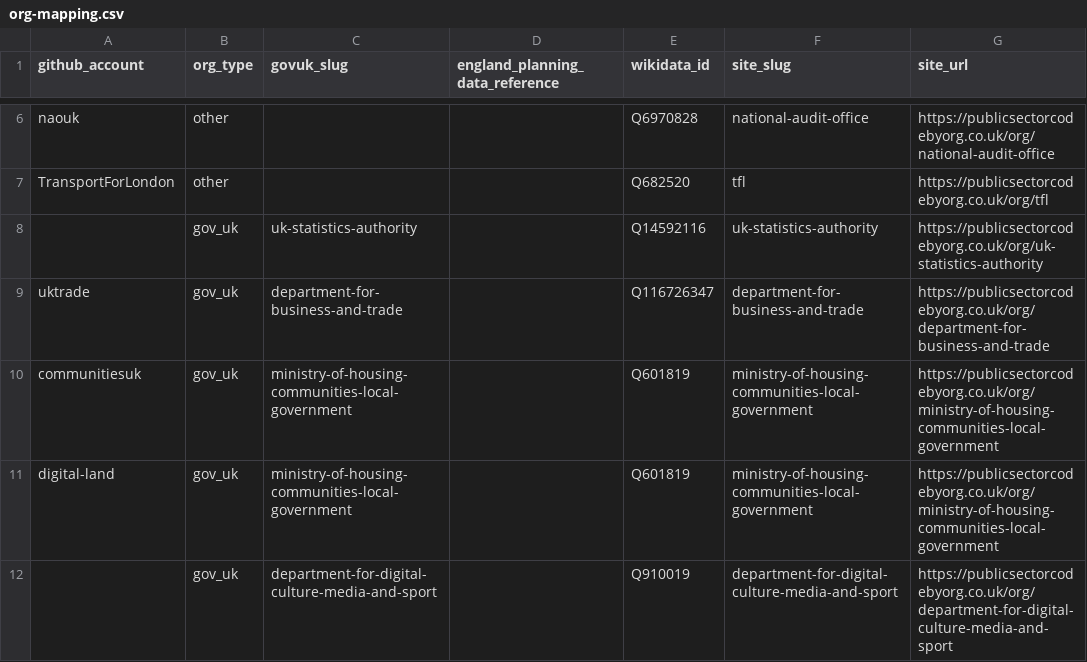
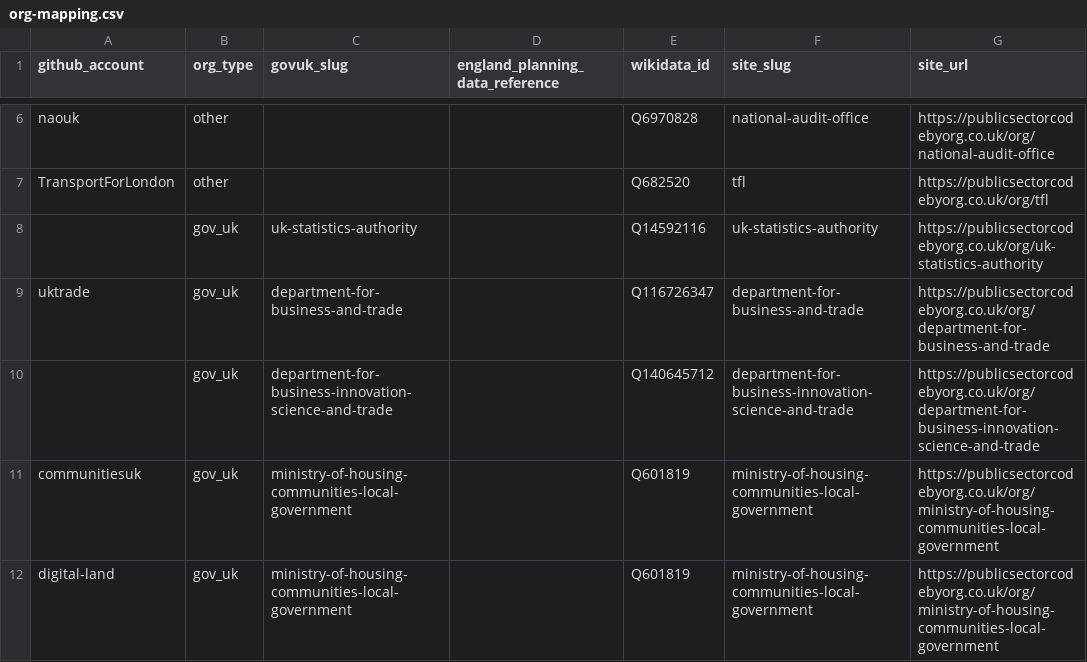
Before and after one commit to chrishylanduk/uk-public-sector-code-by-org, a CSV file: public/data/org-mapping.csv, drawn as a sheet; only a part is shown, gaps mark what is left out; the shorter side is filled out with more unchanged rows; the diff names each change by its address in the sheet, - before the commit and + after, or states it on an @@ line.

```diff
--- a/public/data/org-mapping.csv
+++ b/public/data/org-mapping.csv
+row 10:  | gov_uk | department-for-business-innovation-science-and-trade |  | Q140645712 | department-for-business-innovation-science-and-trade | https://publicsectorcodebyorg.co.uk/org/department-for-business-innovation-science-and-trade
```
Also changed, not shown: 1 other file.
